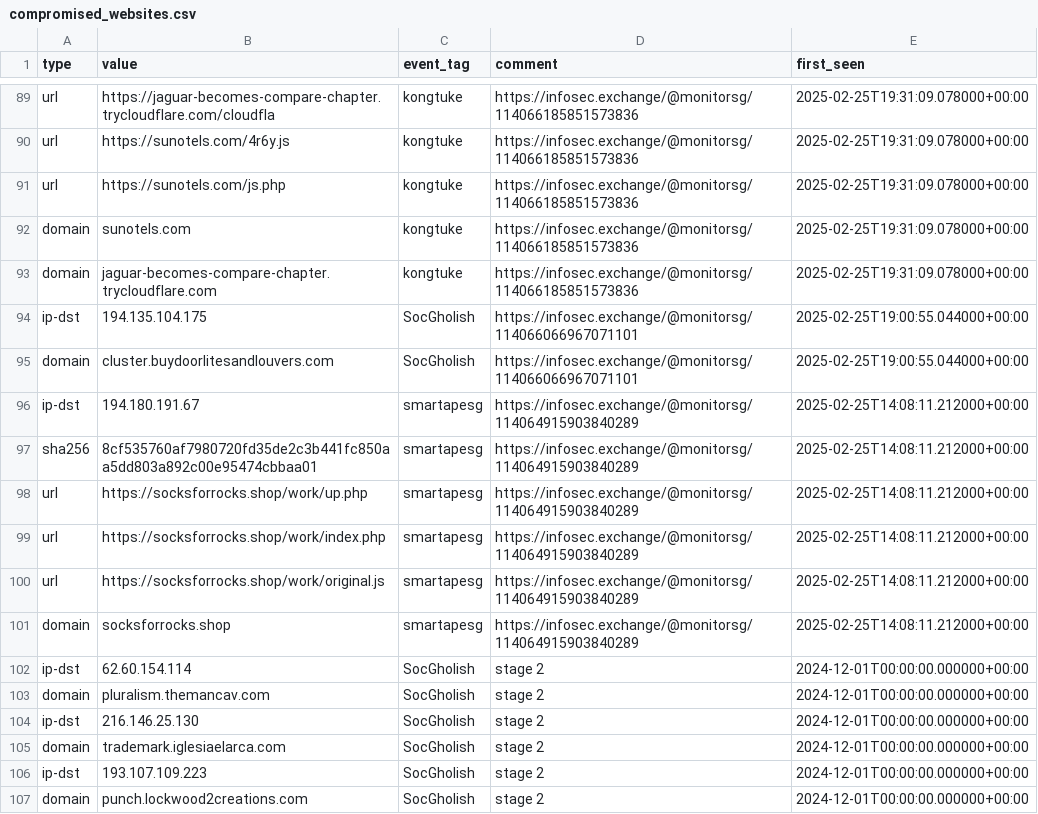
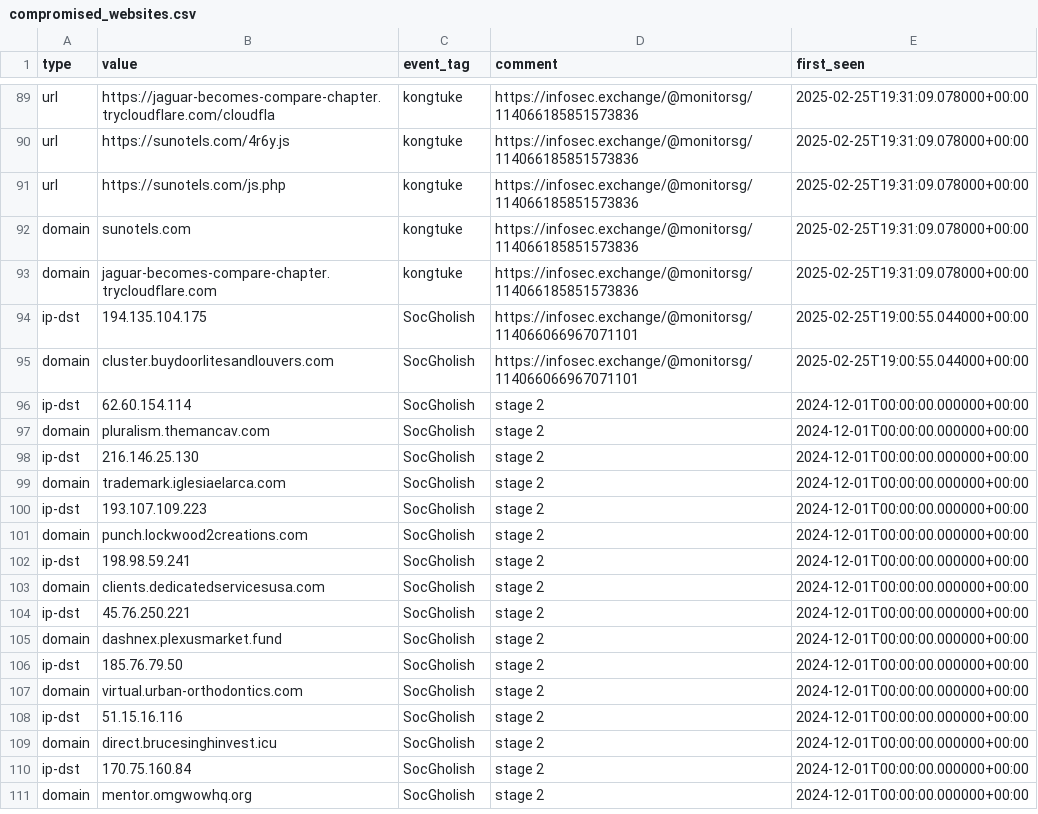
Before and after one commit to Gusty-Dusty/compromised_feeds, a CSV file: 30_days/compromised_websites.csv, drawn as a sheet; only a part is shown, gaps mark what is left out; the shorter side is filled out with more unchanged rows.

```diff
--- a/30_days/compromised_websites.csv
+++ b/30_days/compromised_websites.csv
@@ -95,8 +95,2 @@ type,value,event_tag,comment,first_seen
 "domain","cluster.buydoorlitesandlouvers.com","SocGholish","https://infosec.exchange/@monitorsg/114066066967071101","2025-02-25T19:00:55.044000+00:00"
-"ip-dst","194.180.191.67","smartapesg","https://infosec.exchange/@monitorsg/114064915903840289","2025-02-25T14:08:11.212000+00:00"
-"sha256","8cf535760af7980720fd35de2c3b441fc850aa5dd803a892c00e95474cbbaa01","smartapesg","https://infosec.exchange/@monitorsg/114064915903840289","2025-02-25T14:08:11.212000+00:00"
-"url","https://socksforrocks.shop/work/up.php","smartapesg","https://infosec.exchange/@monitorsg/114064915903840289","2025-02-25T14:08:11.212000+00:00"
-"url","https://socksforrocks.shop/work/index.php","smartapesg","https://infosec.exchange/@monitorsg/114064915903840289","2025-02-25T14:08:11.212000+00:00"
-"url","https://socksforrocks.shop/work/original.js","smartapesg","https://infosec.exchange/@monitorsg/114064915903840289","2025-02-25T14:08:11.212000+00:00"
-"domain","socksforrocks.shop","smartapesg","https://infosec.exchange/@monitorsg/114064915903840289","2025-02-25T14:08:11.212000+00:00"
 "ip-dst","62.60.154.114","SocGholish","stage 2","2024-12-01T00:00:00.000000+00:00"
```
Also changed, not shown: 7_days/compromised_websites.csv, 6 other files.
